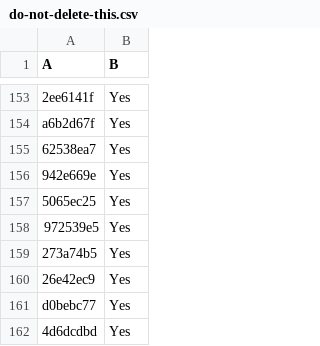
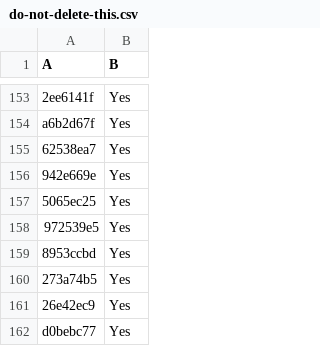
Before and after one commit to LightspeedBalls/data, a CSV file: do-not-delete-this.csv, drawn as a sheet; only a part is shown, gaps mark what is left out; the shorter side is filled out with more unchanged rows.

Commit message:
Update

```diff
--- a/do-not-delete-this.csv
+++ b/do-not-delete-this.csv
@@ -158,2 +158,3 @@ a6b2d67f,Yes
 972539e5,Yes
+8953ccbd,Yes
 273a74b5,Yes
```
